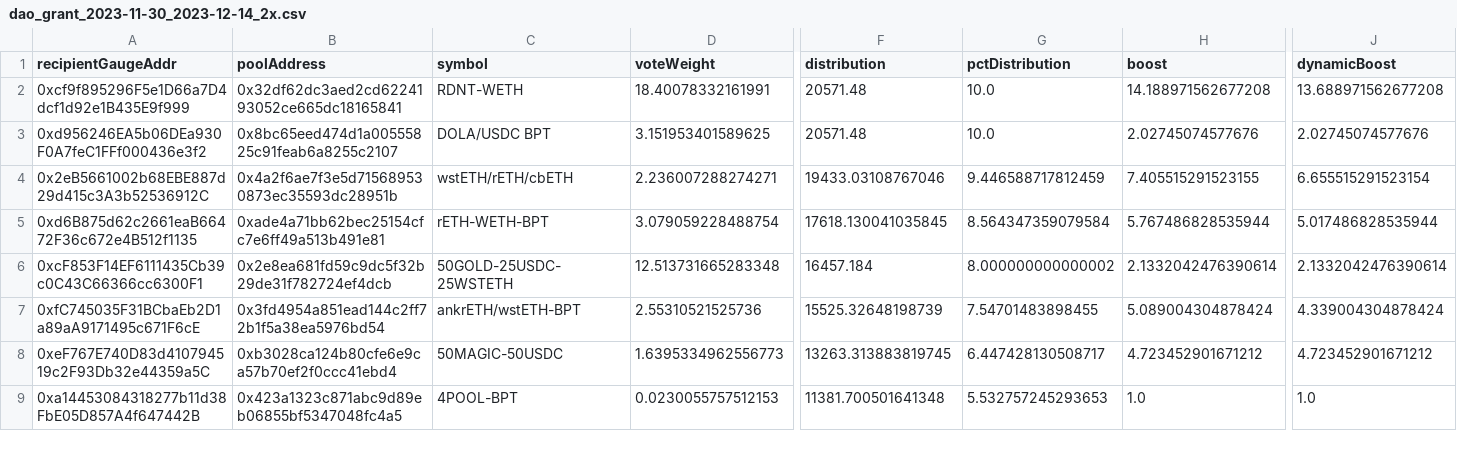
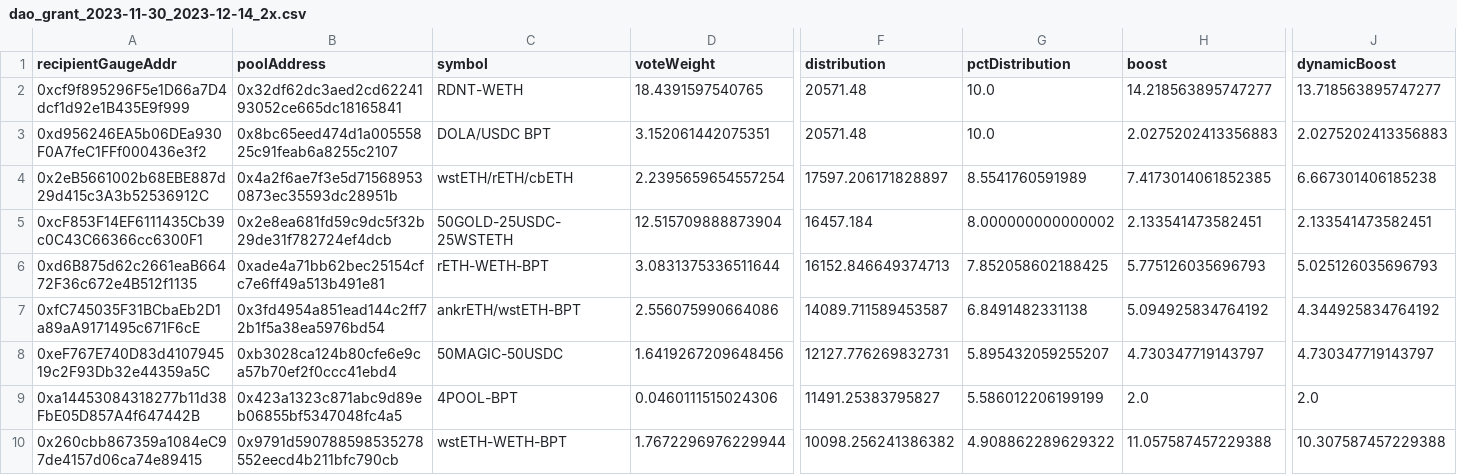
Before and after one commit to BalancerMaxis/data_automation, a CSV file: notebooks/arb_dao_grant_distribution/output/dao_grant_2023-11-30_2023-12-14_2x.csv, drawn as a sheet; only a part is shown, gaps mark what is left out; removed rows and columns are numbered as before the commit, all else as after; rows hold the shown columns only; the diff covers the shown part only; the diff names each change by its address in the sheet, - before the commit and + after, or states it on an @@ line.

```diff
--- a/notebooks/arb_dao_grant_distribution/output/dao_grant_2023-11-30_2023-12-14_2x.csv
+++ b/notebooks/arb_dao_grant_distribution/output/dao_grant_2023-11-30_2023-12-14_2x.csv
-D2 (voteWeight): 18.40078332161991
+D2 (voteWeight): 18.4391597540765
-H2 (boost): 14.188971562677208
+H2 (boost): 14.218563895747277
-J2 (dynamicBoost): 13.688971562677208
+J2 (dynamicBoost): 13.718563895747277
-D3 (voteWeight): 3.151953401589625
+D3 (voteWeight): 3.152061442075351
-H3 (boost): 2.02745074577676
+H3 (boost): 2.0275202413356883
-J3 (dynamicBoost): 2.02745074577676
+J3 (dynamicBoost): 2.0275202413356883
-D4 (voteWeight): 2.236007288274271
+D4 (voteWeight): 2.2395659654557254
-F4 (distribution): 19433.03108767046
+F4 (distribution): 17597.206171828897
-G4 (pctDistribution): 9.446588717812459
+G4 (pctDistribution): 8.5541760591989
-H4 (boost): 7.405515291523155
+H4 (boost): 7.4173014061852385
-J4 (dynamicBoost): 6.655515291523154
+J4 (dynamicBoost): 6.667301406185238
-row 5: 0xd6B875d62c2661eaB66472F36c672e4B512f1135 | 0xade4a71bb62bec25154cfc7e6ff49a513b491e81 | rETH-WETH-BPT | 3.079059228488754 | 17618.130041035845 | 8.564347359079584 | 5.767486828535944 | 5.017486828535944
-D5 (voteWeight): 12.513731665283348
+D5 (voteWeight): 12.515709888873904
-H5 (boost): 2.1332042476390614
+H5 (boost): 2.133541473582451
-J5 (dynamicBoost): 2.1332042476390614
+J5 (dynamicBoost): 2.133541473582451
+row 6: 0xd6B875d62c2661eaB66472F36c672e4B512f1135 | 0xade4a71bb62bec25154cfc7e6ff49a513b491e81 | rETH-WETH-BPT | 3.0831375336511644 | 16152.846649374713 | 7.852058602188425 | 5.775126035696793 | 5.025126035696793
-D7 (voteWeight): 2.55310521525736
+D7 (voteWeight): 2.556075990664086
-F7 (distribution): 15525.32648198739
+F7 (distribution): 14089.711589453587
-G7 (pctDistribution): 7.54701483898455
+G7 (pctDistribution): 6.8491482331138
-H7 (boost): 5.089004304878424
+H7 (boost): 5.094925834764192
-J7 (dynamicBoost): 4.339004304878424
+J7 (dynamicBoost): 4.344925834764192
-D8 (voteWeight): 1.6395334962556773
+D8 (voteWeight): 1.6419267209648456
-F8 (distribution): 13263.313883819745
+F8 (distribution): 12127.776269832731
-G8 (pctDistribution): 6.447428130508717
+G8 (pctDistribution): 5.895432059255207
-H8 (boost): 4.723452901671212
+H8 (boost): 4.730347719143797
-J8 (dynamicBoost): 4.723452901671212
+J8 (dynamicBoost): 4.730347719143797
-D9 (voteWeight): 0.0230055757512153
+D9 (voteWeight): 0.0460111515024306
-F9 (distribution): 11381.700501641348
+F9 (distribution): 11491.25383795827
-G9 (pctDistribution): 5.532757245293653
+G9 (pctDistribution): 5.586012206199199
-H9 (boost): 1.0
+H9 (boost): 2.0
-J9 (dynamicBoost): 1.0
+J9 (dynamicBoost): 2.0
+row 10: 0x260cbb867359a1084eC97de4157d06ca74e89415 | 0x9791d590788598535278552eecd4b211bfc790cb | wstETH-WETH-BPT | 1.7672296976229944 | 10098.256241386382 | 4.908862289629322 | 11.057587457229388 | 10.307587457229388
```
Also changed, not shown: 1 added row, 2 removed rows and 47 edited cells elsewhere in this file, notebooks/arb_dao_grant_distribution/output/dao_grant_2023-11-30_2023-12-14_3x.csv, 2 other files.
